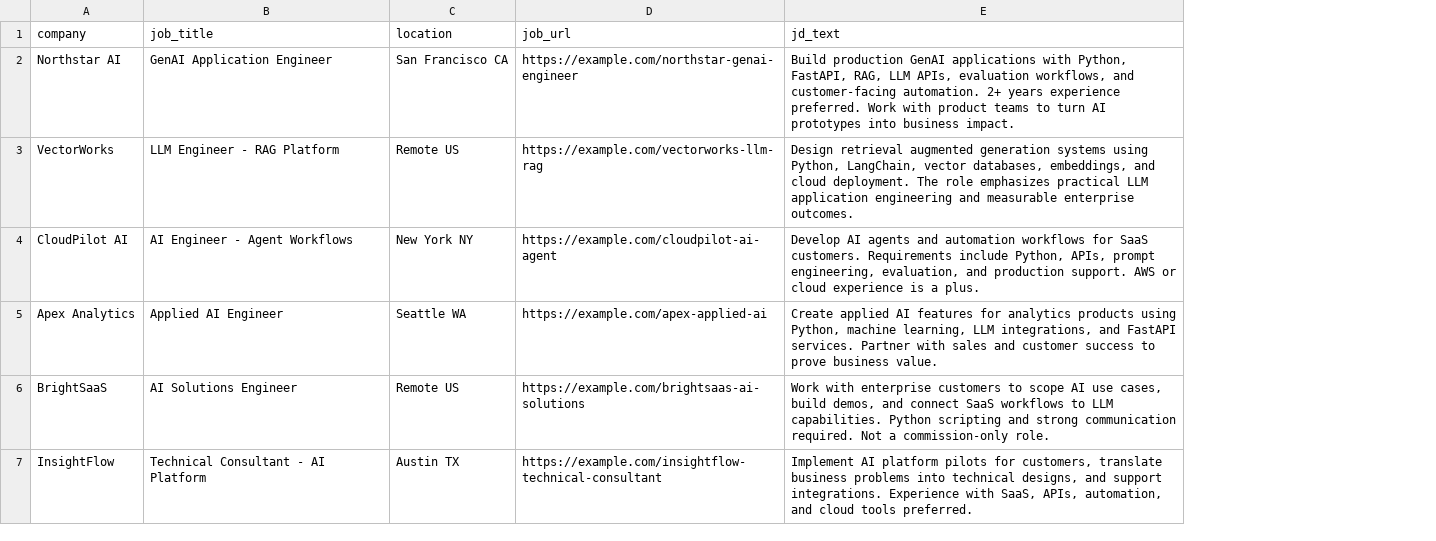
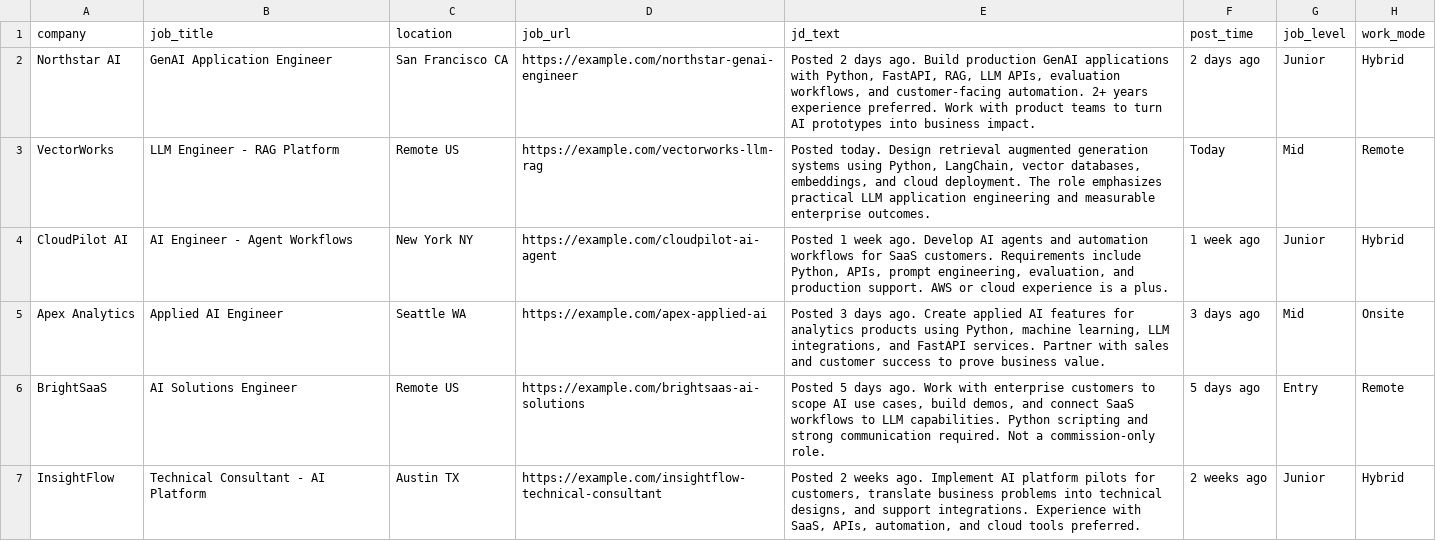
Before and after one commit to langju123456/ai-job-search-copilot, a CSV file: data/sample_discovered_jobs.csv, drawn as a sheet; only a part is shown; the diff covers the shown part only; the diff names each change by its address in the sheet, - before the commit and + after, or states it on an @@ line.

```diff
--- a/data/sample_discovered_jobs.csv
+++ b/data/sample_discovered_jobs.csv
+column F (post_time), rows 2-7: 2 days ago | Today | 1 week ago | 3 days ago | 5 days ago | 2 weeks ago
+column G (job_level), rows 2-7: Junior | Mid | Junior | Mid | Entry | Junior
+column H (work_mode), rows 2-7: Hybrid | Remote | Hybrid | Onsite | Remote | Hybrid
-E2 (jd_text): Build production…
+E2 (jd_text): Posted 2 days ago. Build production…
-E3 (jd_text): Design retrieval…
+E3 (jd_text): Posted today. Design retrieval…
-E4 (jd_text): Develop AI…
+E4 (jd_text): Posted 1 week ago. Develop AI…
-E5 (jd_text): Create applied…
+E5 (jd_text): Posted 3 days ago. Create applied…
-E6 (jd_text): Work with…
+E6 (jd_text): Posted 5 days ago. Work with…
-E7 (jd_text): Implement AI…
+E7 (jd_text): Posted 2 weeks ago. Implement AI…
```
Also changed, not shown: 2 added rows and 4 edited cells elsewhere in this file, 3 other files.
